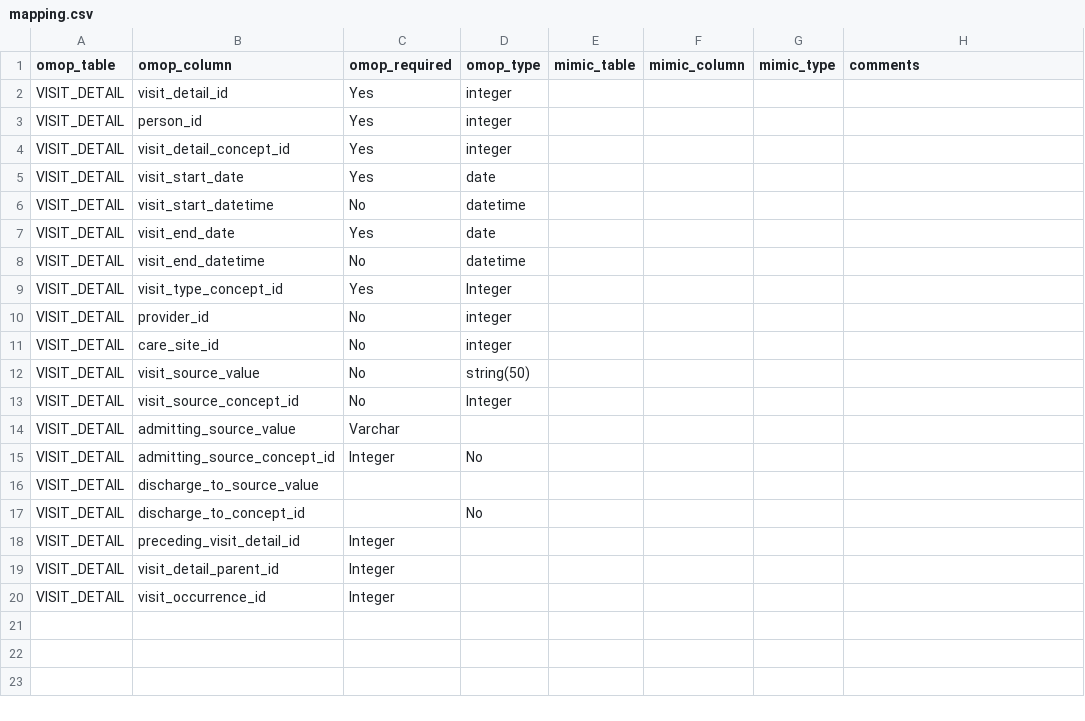
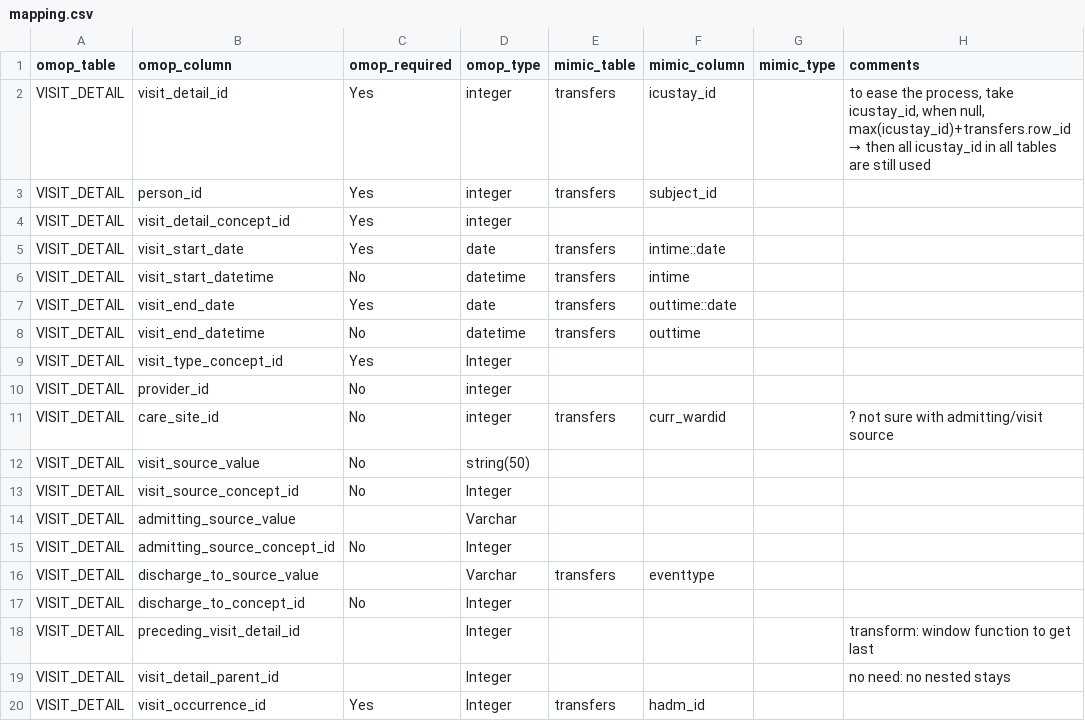
Before and after one commit to MIT-LCP/mimic-omop, a CSV file: etl/StandardizedClinicalDataTables/VISIT_DETAIL/mapping.csv, drawn as a sheet; the diff names each change by its address in the sheet, - before the commit and + after, or states it on an @@ line.

Commit message:
initiate mapping files

```diff
--- a/etl/StandardizedClinicalDataTables/VISIT_DETAIL/mapping.csv
+++ b/etl/StandardizedClinicalDataTables/VISIT_DETAIL/mapping.csv
-E2:E3 (mimic_table): (empty)
+E2:E3 (mimic_table): transfers
-F2 (mimic_column): (empty)
+F2 (mimic_column): icustay_id
@@ H2 (comments): (empty) → to ease the process, take icustay_id, when null, max(icustay_id)+transfers.row_id → then all icustay_id in all tables are still used @@
-F3 (mimic_column): (empty)
+F3 (mimic_column): subject_id
-E5:E8 (mimic_table): (empty)
+E5:E8 (mimic_table): transfers
-F5 (mimic_column): (empty)
+F5 (mimic_column): intime::date
-F6 (mimic_column): (empty)
+F6 (mimic_column): intime
-F7 (mimic_column): (empty)
+F7 (mimic_column): outtime::date
-F8 (mimic_column): (empty)
+F8 (mimic_column): outtime
-E11 (mimic_table): (empty)
+E11 (mimic_table): transfers
-F11 (mimic_column): (empty)
+F11 (mimic_column): curr_wardid
-H11 (comments): (empty)
+H11 (comments): ? not sure with admitting/visit source
-C14 (omop_required): Varchar
+C14 (omop_required): (empty)
-D14 (omop_type): (empty)
+D14 (omop_type): Varchar
-C15 (omop_required): Integer
+C15 (omop_required): No
-D15 (omop_type): No
+D15 (omop_type): Integer
-D16 (omop_type): (empty)
+D16 (omop_type): Varchar
-E16 (mimic_table): (empty)
+E16 (mimic_table): transfers
-F16 (mimic_column): (empty)
+F16 (mimic_column): eventtype
-C17 (omop_required): (empty)
+C17 (omop_required): No
-D17 (omop_type): No
+D17 (omop_type): Integer
-C18:C19 (omop_required): Integer
+C18:C19 (omop_required): (empty)
-D18:D20 (omop_type): (empty)
+D18:D20 (omop_type): Integer
-H18 (comments): (empty)
+H18 (comments): transform: window function to get last
-H19 (comments): (empty)
+H19 (comments): no need: no nested stays
-C20 (omop_required): Integer
+C20 (omop_required): Yes
-E20 (mimic_table): (empty)
+E20 (mimic_table): transfers
-F20 (mimic_column): (empty)
+F20 (mimic_column): hadm_id
```
Also changed, not shown: etl/StandardizedClinicalDataTables/DEATH/mapping.csv, etl/StandardizedClinicalDataTables/PERSON/mapping.csv, 11 other files.
